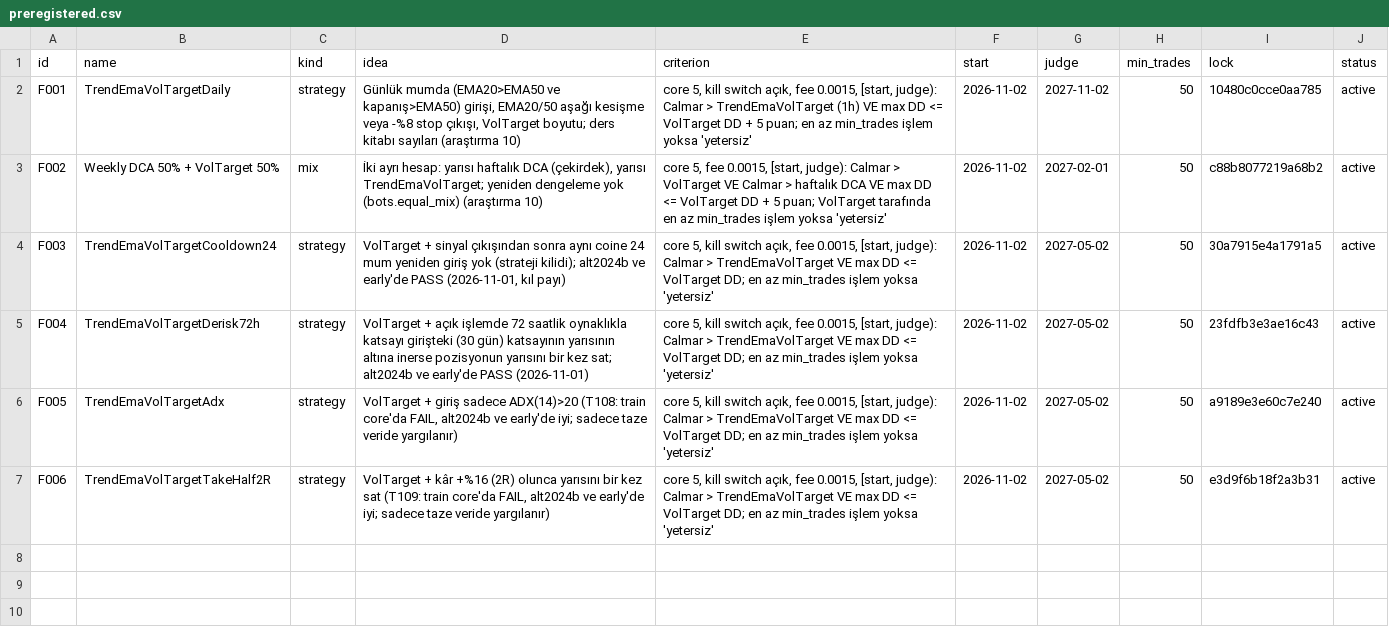
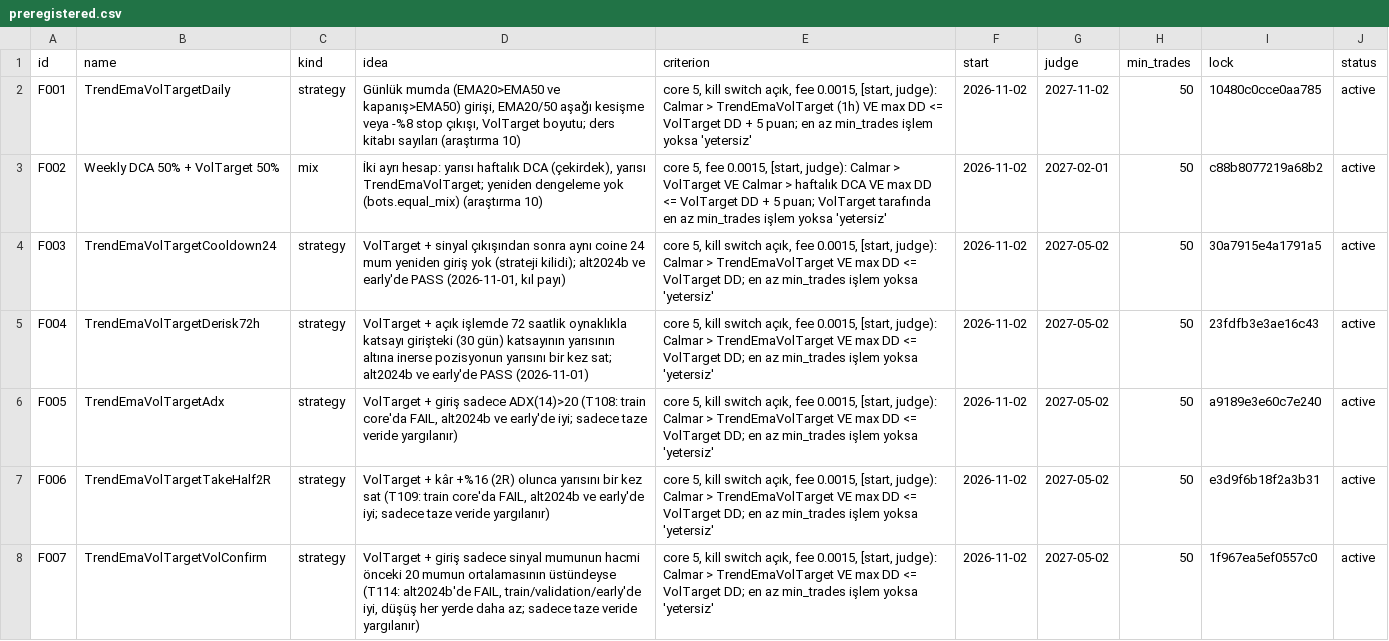
Before and after one commit to mertrumi-dev/ft-lab, a CSV file: docs/fresh/preregistered.csv, drawn as a sheet.

```diff
--- a/docs/fresh/preregistered.csv
+++ b/docs/fresh/preregistered.csv
@@ -7 +7,2 @@ F005,TrendEmaVolTargetAdx,strategy,"VolTarget + giriş sadece ADX(14)>20 (T108:
 F006,TrendEmaVolTargetTakeHalf2R,strategy,"VolTarget + kâr +%16 (2R) olunca yarısını bir kez sat (T109: train core'da FAIL, alt2024b ve early'de iyi; sadece taze veride yargılanır)","core 5, kill switch açık, fee 0.0015, [start, judge): Calmar > TrendEmaVolTarget VE max DD <= VolTarget DD; en az min_trades işlem yoksa 'yetersiz'",2026-11-02,2027-05-02,50,e3d9f6b18f2a3b31,active
+F007,TrendEmaVolTargetVolConfirm,strategy,"VolTarget + giriş sadece sinyal mumunun hacmi önceki 20 mumun ortalamasının üstündeyse (T114: alt2024b'de FAIL, train/validation/early'de iyi, düşüş her yerde daha az; sadece taze veride yargılanır)","core 5, kill switch açık, fee 0.0015, [start, judge): Calmar > TrendEmaVolTarget VE max DD <= VolTarget DD; en az min_trades işlem yoksa 'yetersiz'",2026-11-02,2027-05-02,50,1f967ea5ef0557c0,active
```
